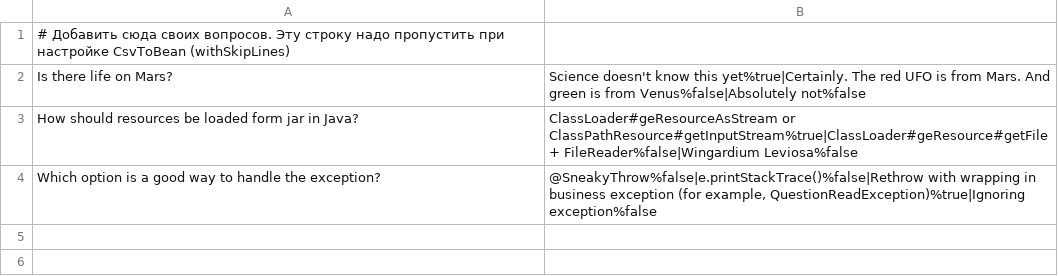
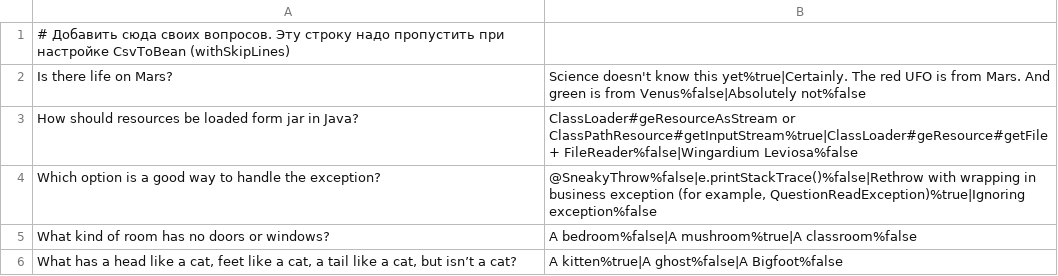
Before and after one commit to asinichenkova/2025-11-otus-spring-sinichenkova, a CSV file: hw03-spring-boot/src/main/resources/questions.csv, drawn as a sheet; the diff names each change by its address in the sheet, - before the commit and + after, or states it on an @@ line.

```diff
--- a/hw03-spring-boot/src/main/resources/questions.csv
+++ b/hw03-spring-boot/src/main/resources/questions.csv
+row 5: What kind of room has no doors or windows? | A bedroom%false|A mushroom%true|A classroom%false
+row 6: What has a head like a cat, feet like a cat, a tail like a cat, but isn’t a cat? | A kitten%true|A ghost%false|A Bigfoot%false
```
Also changed, not shown: hw03-spring-boot/src/main/resources/questions_ru.csv, 16 other files.
